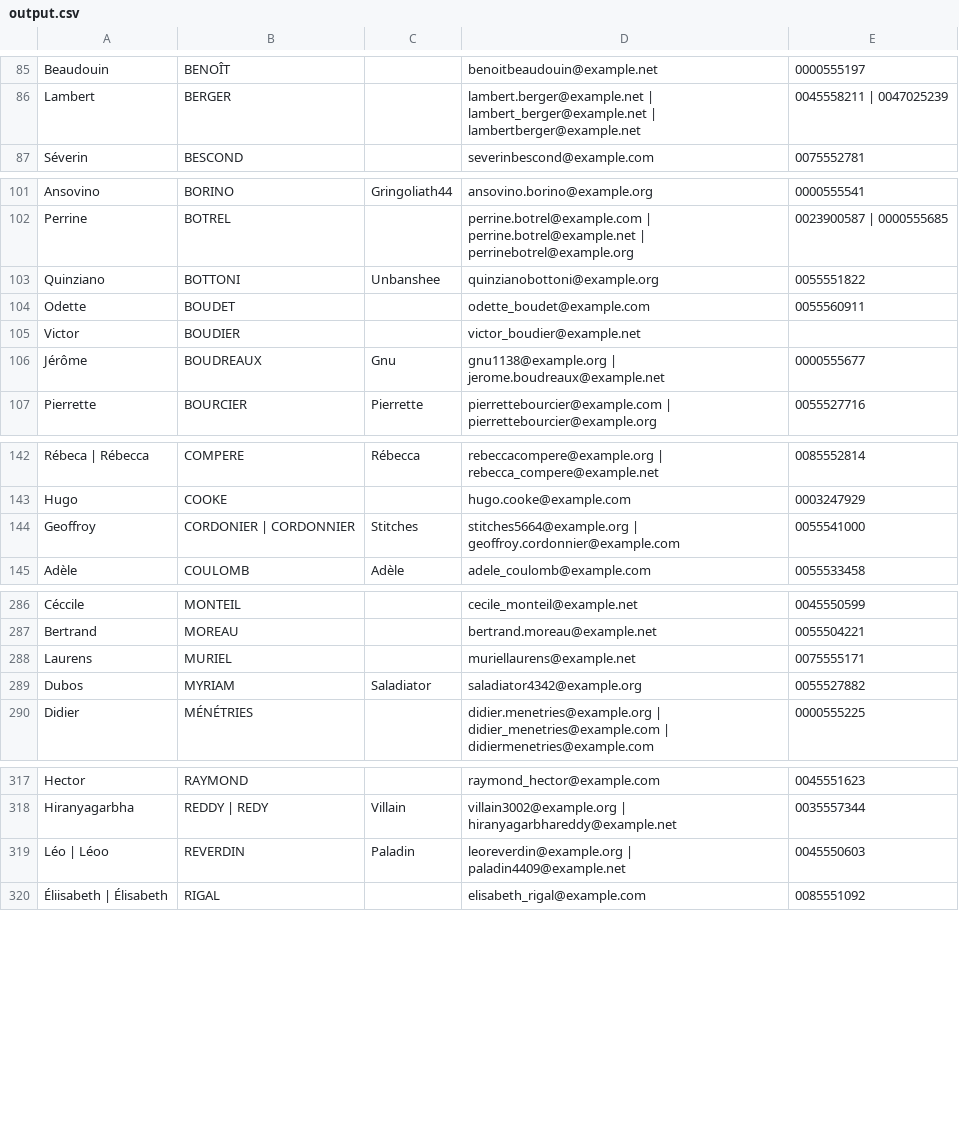
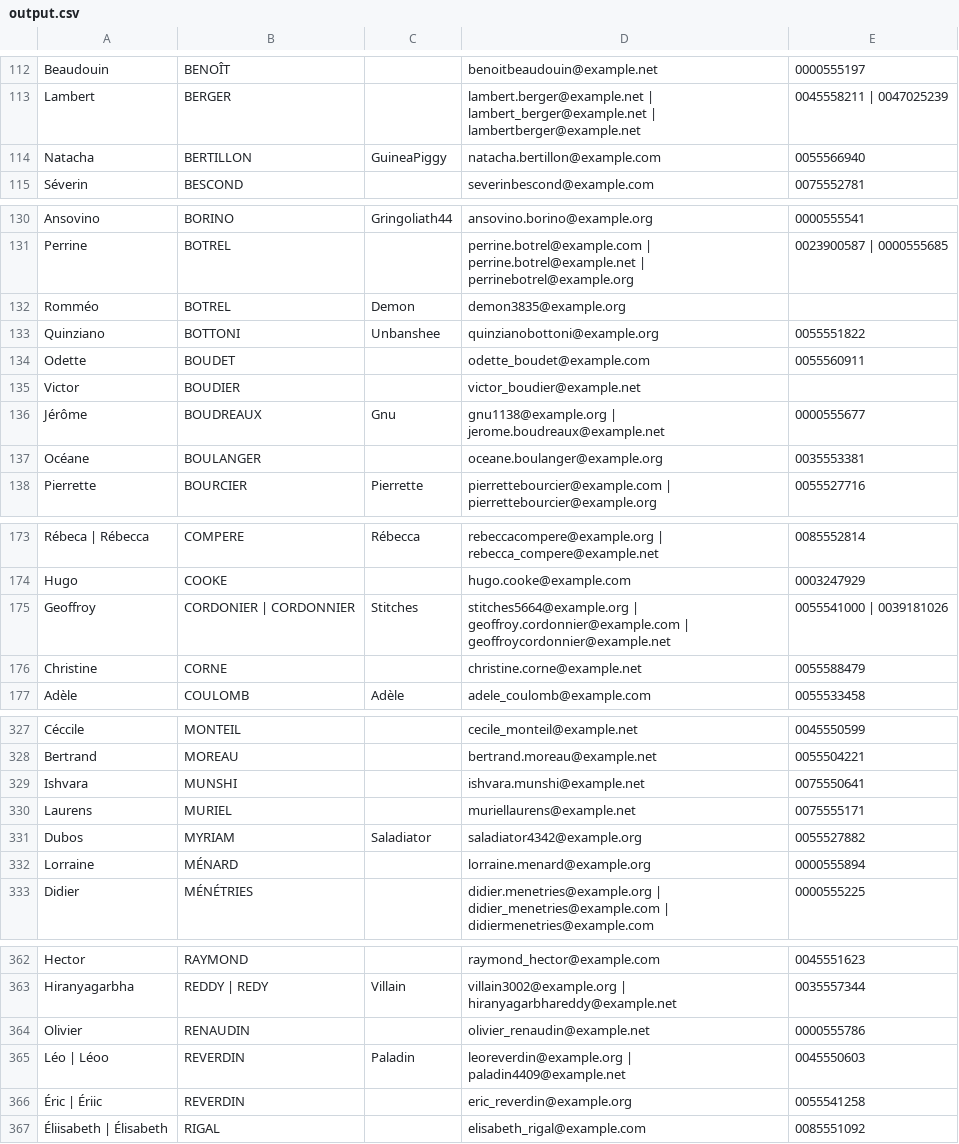
Before and after one commit to kcasagrande/volunteers, a CSV file: src/main/resources/output.csv, drawn as a sheet; only a part is shown, gaps mark what is left out; the diff covers the shown part only.

```diff
--- a/src/main/resources/output.csv
+++ b/src/main/resources/output.csv
@@ -86,2 +113,3 @@
 "Lambert";"BERGER";"";"lambert.berger@example.net | lambert_berger@example.net | lambertberger@example.net";"0045558211 | 0047025239"
+"Natacha";"BERTILLON";"GuineaPiggy";"natacha.bertillon@example.com";"0055566940"
 "Séverin";"BESCOND";"";"severinbescond@example.com";"0075552781"
@@ -102,2 +131,3 @@
 "Perrine";"BOTREL";"";"perrine.botrel@example.com | perrine.botrel@example.net | perrinebotrel@example.org";"0023900587 | 0000555685"
+"Romméo";"BOTREL";"Demon";"demon3835@example.org";""
 "Quinziano";"BOTTONI";"Unbanshee";"quinzianobottoni@example.org";"0055551822"
@@ -106,2 +136,3 @@
 "Jérôme";"BOUDREAUX";"Gnu";"gnu1138@example.org | jerome.boudreaux@example.net";"0000555677"
+"Océane";"BOULANGER";"";"oceane.boulanger@example.org";"0035553381"
 "Pierrette";"BOURCIER";"Pierrette";"pierrettebourcier@example.com | pierrettebourcier@example.org";"0055527716"
@@ -143,3 +174,4 @@
 "Hugo";"COOKE";"";"hugo.cooke@example.com";"0003247929"
-"Geoffroy";"CORDONIER | CORDONNIER";"Stitches";"stitches5664@example.org | geoffroy.cordonnier@example.com";"0055541000"
+"Geoffroy";"CORDONIER | CORDONNIER";"Stitches";"stitches5664@example.org | geoffroy.cordonnier@example.com | geoffroycordonnier@example.net";"0055541000 | 0039181026"
+"Christine";"CORNE";"";"christine.corne@example.net";"0055588479"
 "Adèle";"COULOMB";"Adèle";"adele_coulomb@example.com";"0055533458"
@@ -287,4 +328,6 @@
 "Bertrand";"MOREAU";"";"bertrand.moreau@example.net";"0055504221"
+"Ishvara";"MUNSHI";"";"ishvara.munshi@example.net";"0075550641"
 "Laurens";"MURIEL";"";"muriellaurens@example.net";"0075555171"
 "Dubos";"MYRIAM";"Saladiator";"saladiator4342@example.org";"0055527882"
+"Lorraine";"MÉNARD";"";"lorraine.menard@example.org";"0000555894"
 "Didier";"MÉNÉTRIES";"";"didier.menetries@example.org | didier_menetries@example.com | didiermenetries@example.com";"0000555225"
@@ -318,3 +363,5 @@
 "Hiranyagarbha";"REDDY | REDY";"Villain";"villain3002@example.org | hiranyagarbhareddy@example.net";"0035557344"
+"Olivier";"RENAUDIN";"";"olivier_renaudin@example.net";"0000555786"
 "Léo | Léoo";"REVERDIN";"Paladin";"leoreverdin@example.org | paladin4409@example.net";"0045550603"
+"Éric | Ériic";"REVERDIN";"";"eric_reverdin@example.org";"0055541258"
 "Éliisabeth | Élisabeth";"RIGAL";"";"elisabeth_rigal@example.com";"0085551092"
```
Also changed, not shown: 39 added rows and 19 edited cells elsewhere in this file, 4 other files.
